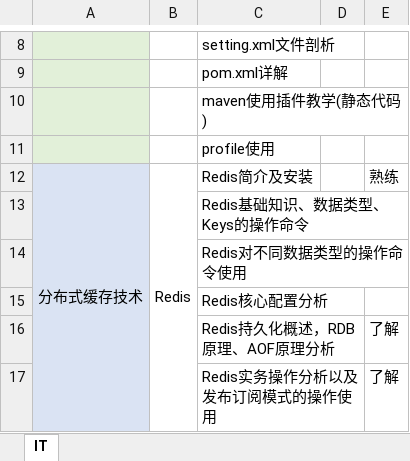
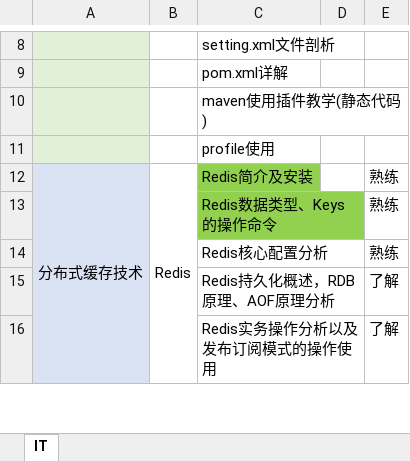
Before and after one commit to sangbiaoli/IT, an Excel workbook: IT.xlsx, sheet IT, drawn as a sheet; only a part is shown, gaps mark what is left out; values as stored, in another font and other column widths than the file's, no borders; charts and pictures not drawn; removed rows and columns are numbered as before the commit, all else as after; the diff names each change by its address in the sheet, - before the commit and + after, or states it on an @@ line.

Commit message:
Redis数据类型、Keys的操作命令

```diff
--- a/IT.xlsx (sheet IT)
+++ b/IT.xlsx (sheet IT)
-C12 fill: none
+C12 fill: #92D050
-row 13:  |  | Redis基础知识、数据类型、Keys的操作命令
-row 14:  |  | Redis对不同数据类型的操作命令使用
+row 13:  |  | Redis数据类型、Keys的操作命令 |  | 熟练
-E14: (empty)
+E14: 熟练
```
Also changed, not shown: charts or pictures, 11 other files.
